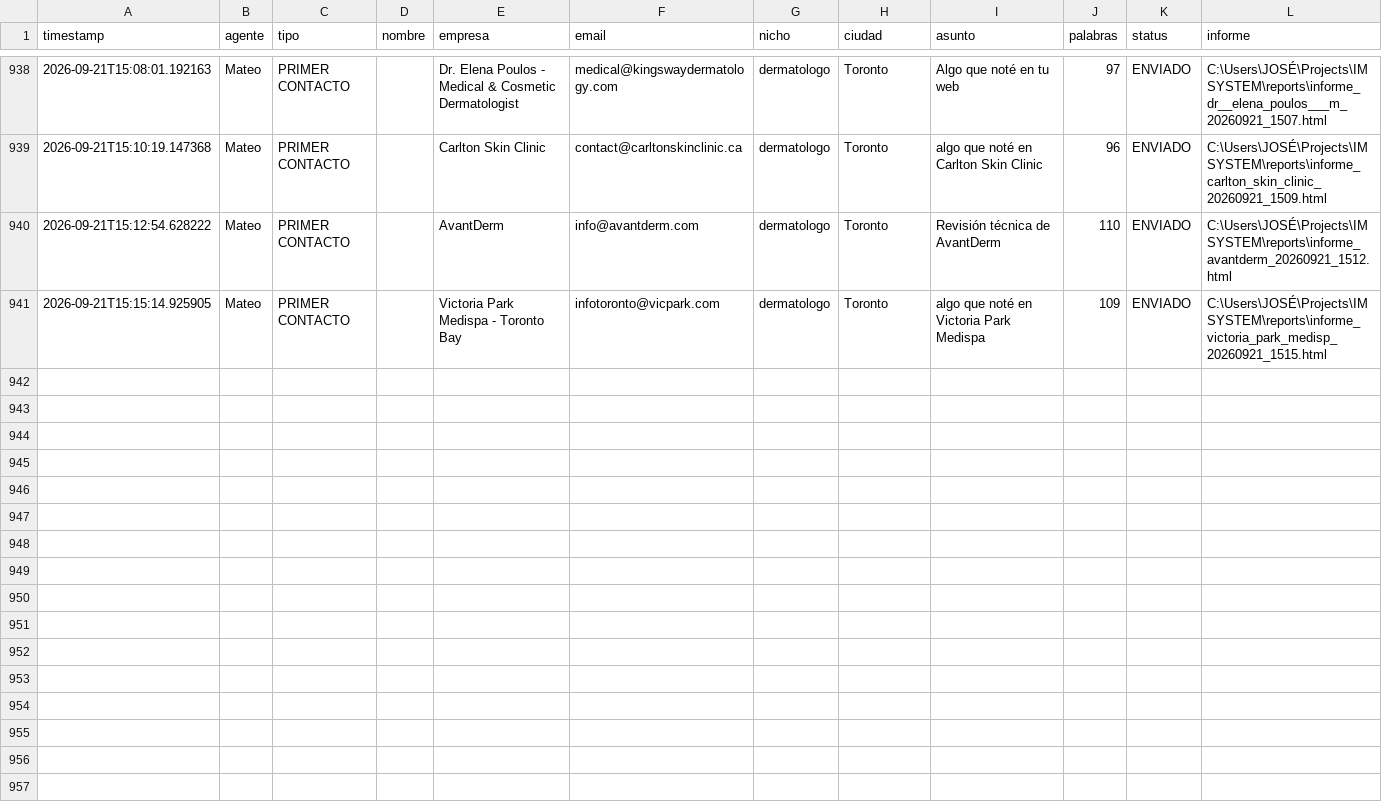
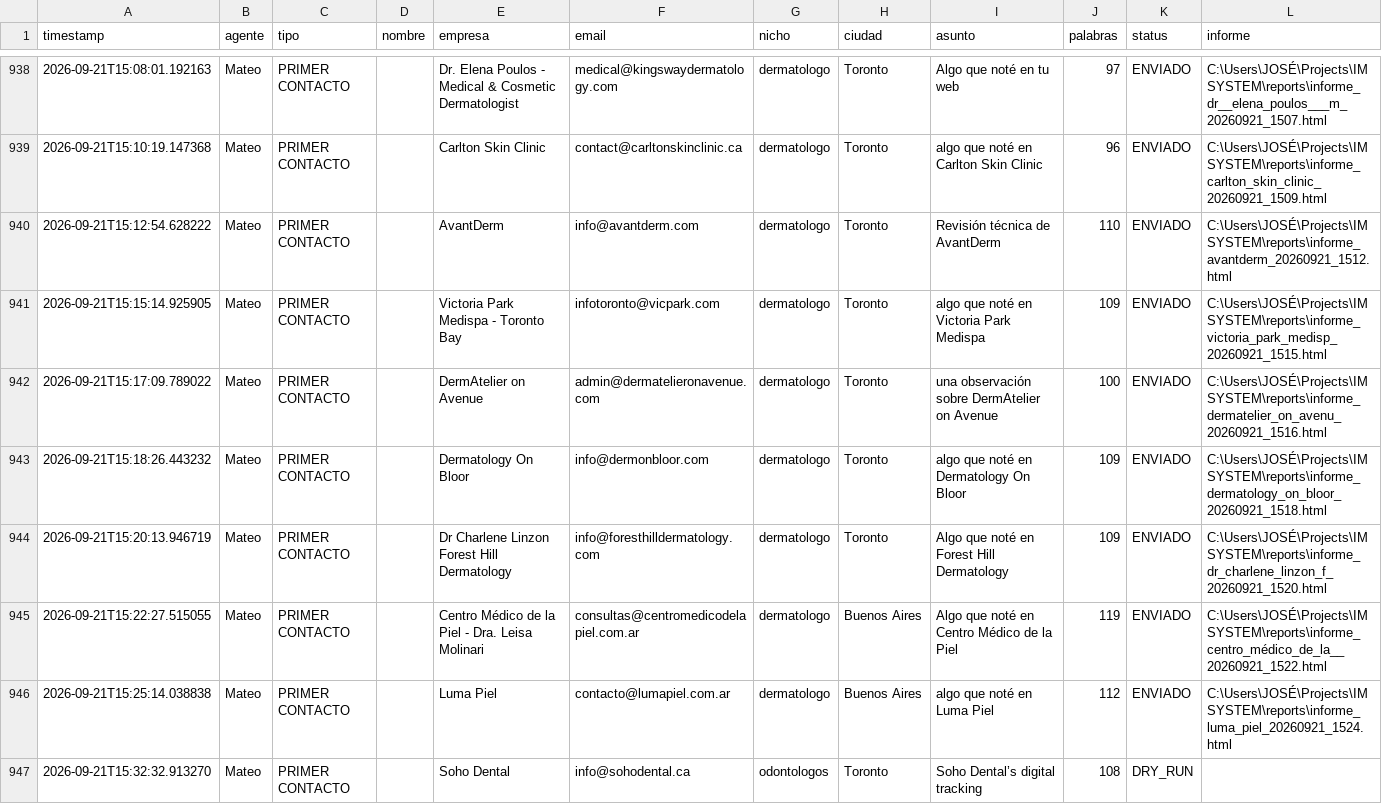
Before and after one commit to joseg09dg-888/IMSYSTEM, a CSV file: logs/actividad_agentes.csv, drawn as a sheet; only a part is shown, gaps mark what is left out; the diff names each change by its address in the sheet, - before the commit and + after, or states it on an @@ line.

```diff
--- a/logs/actividad_agentes.csv
+++ b/logs/actividad_agentes.csv
+row 942: 2026-09-21T15:17:09.789022 | Mateo | PRIMER CONTACTO |  | DermAtelier on Avenue | admin@dermatelieronavenue.com | dermatologo | Toronto | una observación sobre DermAtelier on Avenue | 100 | ENVIADO | C:\Users\JOSÉ\Projects\IMSYSTEM\reports\informe_dermatelier_on_avenu_20260921_1516.html
+row 943: 2026-09-21T15:18:26.443232 | Mateo | PRIMER CONTACTO |  | Dermatology On Bloor | info@dermonbloor.com | dermatologo | Toronto | algo que noté en Dermatology On Bloor | 109 | ENVIADO | C:\Users\JOSÉ\Projects\IMSYSTEM\reports\informe_dermatology_on_bloor_20260921_1518.html
+row 944: 2026-09-21T15:20:13.946719 | Mateo | PRIMER CONTACTO |  | Dr Charlene Linzon Forest Hill Dermatology | info@foresthilldermatology.com | dermatologo | Toronto | Algo que noté en Forest Hill Dermatology | 109 | ENVIADO | C:\Users\JOSÉ\Projects\IMSYSTEM\reports\informe_dr_charlene_linzon_f_20260921_1520.html
+row 945: 2026-09-21T15:22:27.515055 | Mateo | PRIMER CONTACTO |  | Centro Médico de la Piel - Dra. Leisa Molinari | consultas@centromedicodelapiel.com.ar | dermatologo | Buenos Aires | Algo que noté en Centro Médico de la Piel | 119 | ENVIADO | C:\Users\JOSÉ\Projects\IMSYSTEM\reports\informe_centro_médico_de_la__20260921_1522.html
+row 946: 2026-09-21T15:25:14.038838 | Mateo | PRIMER CONTACTO |  | Luma Piel | contacto@lumapiel.com.ar | dermatologo | Buenos Aires | algo que noté en Luma Piel | 112 | ENVIADO | C:\Users\JOSÉ\Projects\IMSYSTEM\reports\informe_luma_piel_20260921_1524.html
+row 947: 2026-09-21T15:32:32.913270 | Mateo | PRIMER CONTACTO |  | Soho Dental | info@sohodental.ca | odontologos | Toronto | Soho Dental’s digital tracking | 108 | DRY_RUN
```
Also changed, not shown: 7 other files.
